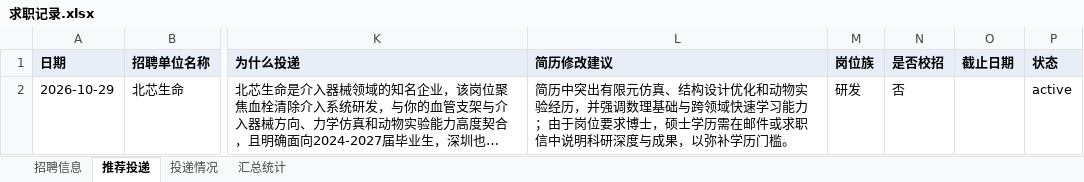
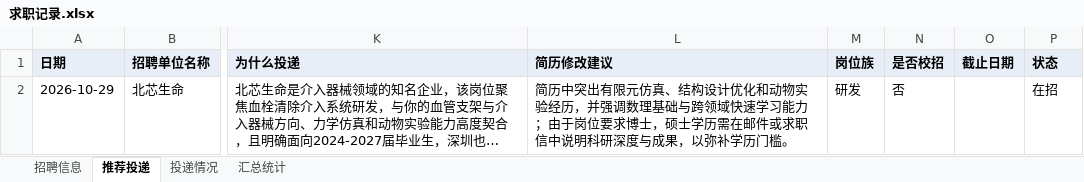
Before and after one commit to Zhengjinweizai/ob-search-vascular-stent, an Excel workbook: 求职记录.xlsx, sheet 推荐投递, drawn as a sheet; only a part is shown, gaps mark what is left out; long unchanged cells end in …; values as stored, in another font and other column widths than the file's, no borders; the diff names each change by its address in the sheet, - before the commit and + after, or states it on an @@ line.

```diff
--- a/求职记录.xlsx (sheet 推荐投递)
+++ b/求职记录.xlsx (sheet 推荐投递)
-P2 (状态): active
+P2 (状态): 在招
```
Also changed, not shown: sheet 招聘信息, sheet 汇总统计, 5 other files.
